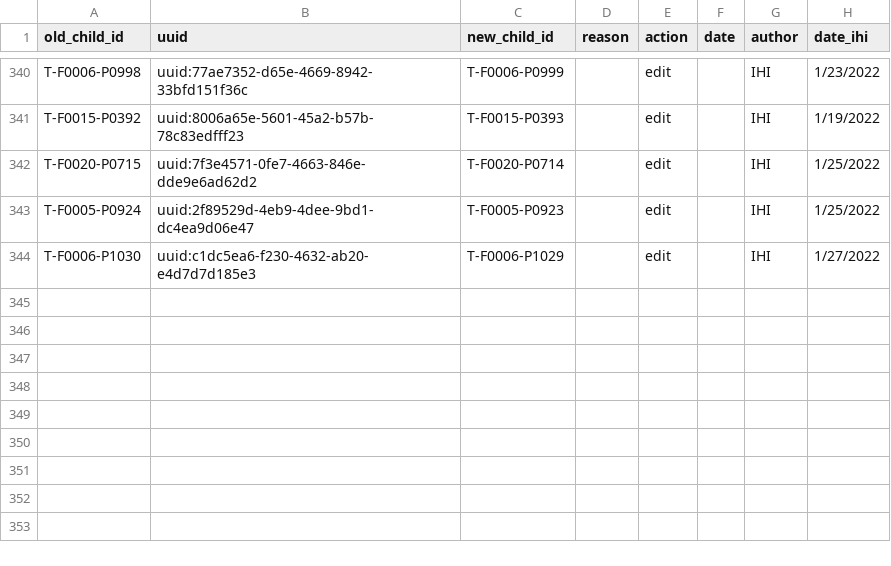
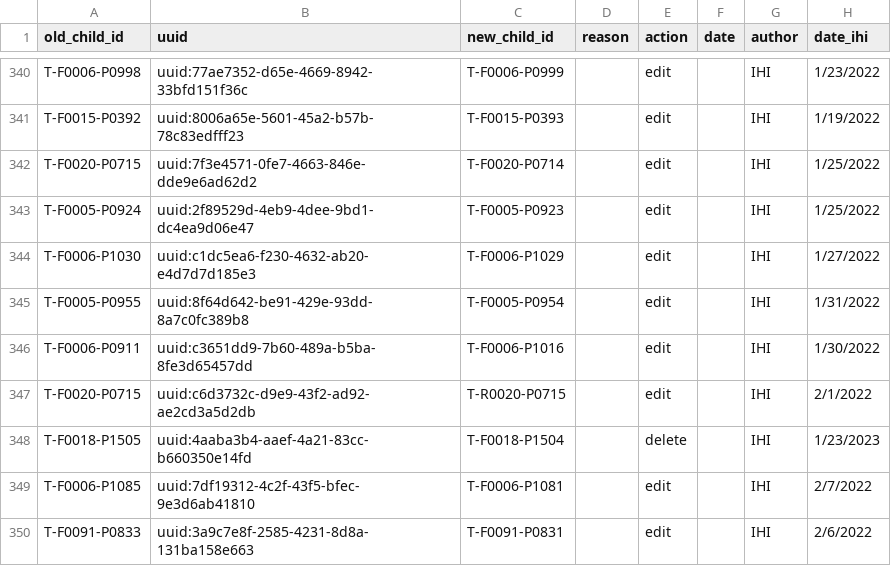
Before and after one commit to SwissTPH/timci, a CSV file: inst/extdata/cleaning/day0_duplicate_correction_tanzania.csv, drawn as a sheet; only a part is shown, gaps mark what is left out; the diff names each change by its address in the sheet, - before the commit and + after, or states it on an @@ line.

Commit message:
Update duplicate correction

```diff
--- a/inst/extdata/cleaning/day0_duplicate_correction_tanzania.csv
+++ b/inst/extdata/cleaning/day0_duplicate_correction_tanzania.csv
+row 345: T-F0005-P0955 | uuid:8f64d642-be91-429e-93dd-8a7c0fc389b8 | T-F0005-P0954 |  | edit |  | IHI | 1/31/2022
+row 346: T-F0006-P0911 | uuid:c3651dd9-7b60-489a-b5ba-8fe3d65457dd | T-F0006-P1016 |  | edit |  | IHI | 1/30/2022
+row 347: T-F0020-P0715 | uuid:c6d3732c-d9e9-43f2-ad92-ae2cd3a5d2db | T-R0020-P0715 |  | edit |  | IHI | 2/1/2022
+row 348: T-F0018-P1505 | uuid:4aaba3b4-aaef-4a21-83cc-b660350e14fd | T-F0018-P1504 |  | delete |  | IHI | 1/23/2023
+row 349: T-F0006-P1085 | uuid:7df19312-4c2f-43f5-bfec-9e3d6ab41810 | T-F0006-P1081 |  | edit |  | IHI | 2/7/2022
+row 350: T-F0091-P0833 | uuid:3a9c7e8f-2585-4231-8d8a-131ba158e663 | T-F0091-P0831 |  | edit |  | IHI | 2/6/2022
```
Also changed, not shown: inst/extdata/cleaning/day0_drop_dummy_tanzania.csv, inst/extdata/cleaning/day0_repeat_correction_tanzania.csv.
